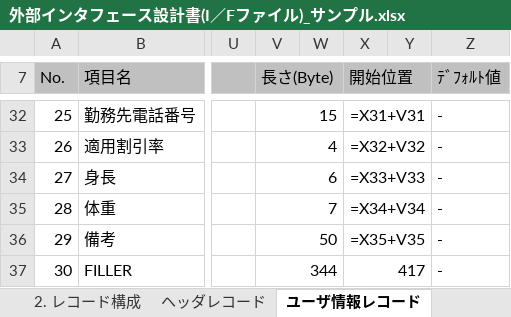
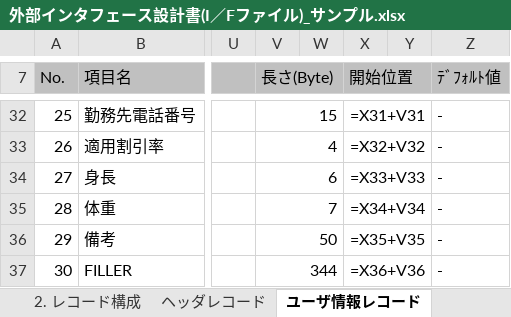
Before and after one commit to nablarch-development-standards/nablarch-development-standards, an Excel workbook: 030_設計ドキュメント/020_サンプル/030_インタフェース設計/外部インタフェース設計書(I／Fファイル)_サンプル.xlsx, sheet ユーザ情報レコード, drawn as a sheet; only a part is shown, gaps mark what is left out; values as stored, in another font and other column widths than the file's, no borders; formulas are shown in place of their values; charts and pictures not drawn; the diff names each change by its address in the sheet, - before the commit and + after, or states it on an @@ line.

```diff
--- a/030_設計ドキュメント/020_サンプル/030_インタフェース設計/外部インタフェース設計書(I／Fファイル)_サンプル.xlsx (sheet ユーザ情報レコード)
+++ b/030_設計ドキュメント/020_サンプル/030_インタフェース設計/外部インタフェース設計書(I／Fファイル)_サンプル.xlsx (sheet ユーザ情報レコード)
-X37 (開始位置): 417
+X37 (開始位置): =X36+V36
```
Also changed, not shown: sheet ヘッダレコード, sheet エンドレコード, sheet トレーラレコード, charts or pictures, 030_設計ドキュメント/010_フォーマット/030_インタフェース設計/外部インタフェース設計書_(ファイルID)_(ファイル名)_(I／Fファイル).xlsx, 030_設計ドキュメント/020_サンプル/030_インタフェース設計/外部インタフェース設計書(JSON)_サンプル.xlsx, 6 other files.
